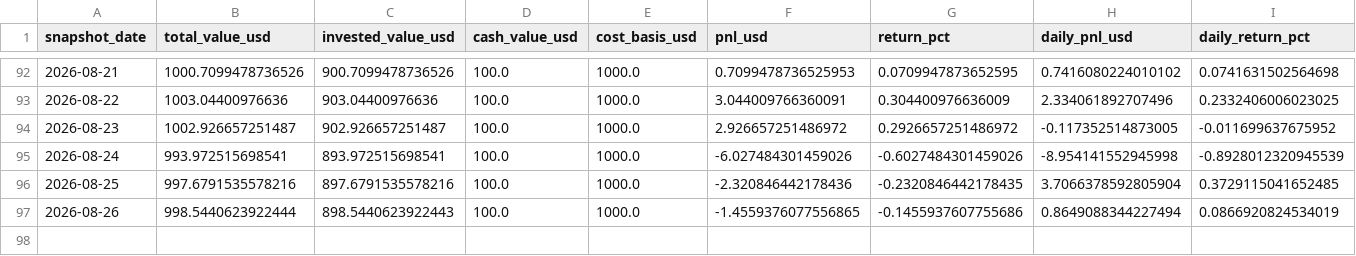
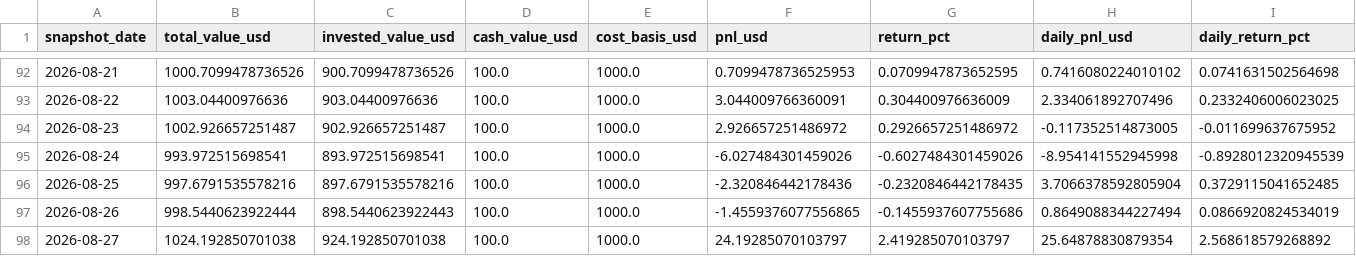
Before and after one commit to linjiw/ai-portfolio-framework, a CSV file: data/portfolio/ai_portfolio_summary.csv, drawn as a sheet; only a part is shown, gaps mark what is left out; rows hold the shown columns only; the diff names each change by its address in the sheet, - before the commit and + after, or states it on an @@ line.

```diff
--- a/data/portfolio/ai_portfolio_summary.csv
+++ b/data/portfolio/ai_portfolio_summary.csv
+row 98: 2026-08-27 | 1024.192850701038 | 924.192850701038 | 100.0 | 1000.0 | 24.19285070103797 | 2.419285070103797 | 25.64878830879354 | 2.568618579268892
```
Also changed, not shown: data/portfolio/ai_portfolio_snapshots.csv, 1 other file.
